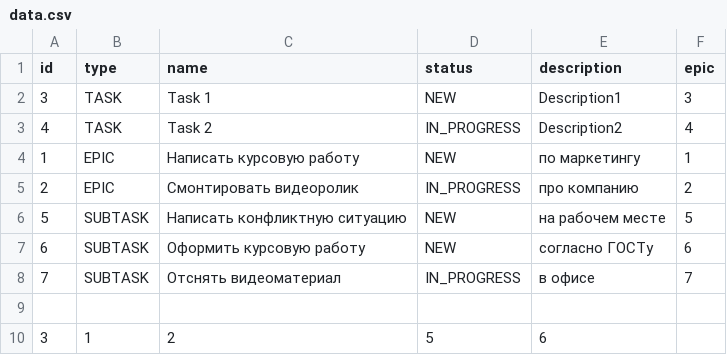
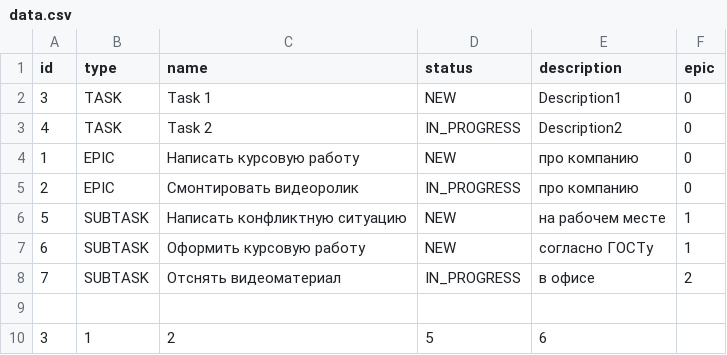
Before and after one commit to brnvrn/java-kanban, a CSV file: src/data.csv, drawn as a sheet.

```diff
--- a/src/data.csv
+++ b/src/data.csv
@@ -1,9 +1,9 @@
 id,type,name,status,description,epic
-3,TASK,Task 1,NEW,Description1,3
-4,TASK,Task 2,IN_PROGRESS,Description2,4
-1,EPIC,Написать курсовую работу,NEW,по маркетингу,1
-2,EPIC,Смонтировать видеоролик,IN_PROGRESS,про компанию,2
-5,SUBTASK,Написать конфликтную ситуацию,NEW,на рабочем месте,5
-6,SUBTASK,Оформить курсовую работу,NEW,согласно ГОСТу,6
-7,SUBTASK,Отснять видеоматериал,IN_PROGRESS,в офисе,7
+3,TASK,Task 1,NEW,Description1,0
+4,TASK,Task 2,IN_PROGRESS,Description2,0
+1,EPIC,Написать курсовую работу,NEW,про компанию,0
+2,EPIC,Смонтировать видеоролик,IN_PROGRESS,про компанию,0
+5,SUBTASK,Написать конфликтную ситуацию,NEW,на рабочем месте,1
+6,SUBTASK,Оформить курсовую работу,NEW,согласно ГОСТу,1
+7,SUBTASK,Отснять видеоматериал,IN_PROGRESS,в офисе,2
 
```
Also changed, not shown: src/out/production/java-kanban/data.csv, 6 other files.
